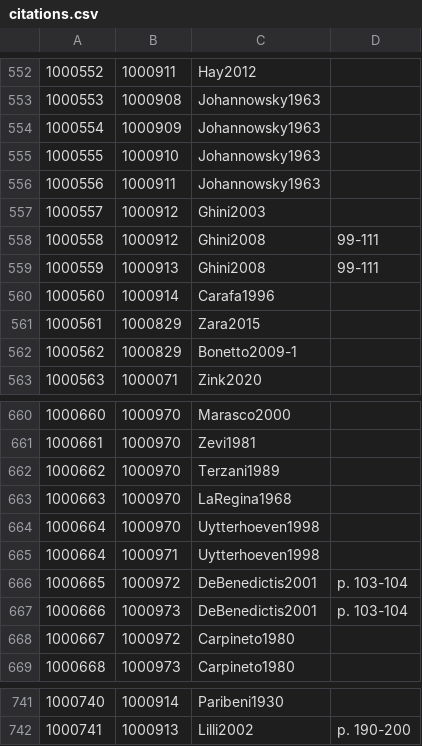
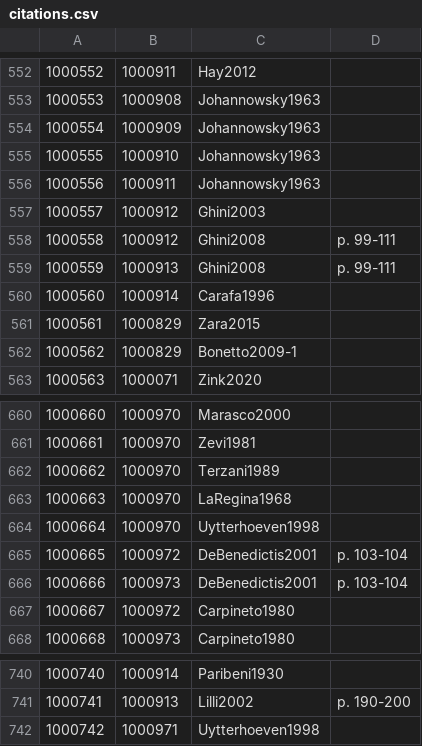
Before and after one commit to Jmuccigr/temples, a CSV file: citations.csv, drawn as a sheet; only a part is shown, gaps mark what is left out.

Commit message:
Automated update

```diff
--- a/citations.csv
+++ b/citations.csv
@@ -557,4 +557,4 @@
 "1000557","1000912","Ghini2003",""
-"1000558","1000912","Ghini2008","99-111"
-"1000559","1000913","Ghini2008","99-111"
+"1000558","1000912","Ghini2008","p. 99-111"
+"1000559","1000913","Ghini2008","p. 99-111"
 "1000560","1000914","Carafa1996",""
@@ -664,3 +664,2 @@
 "1000664","1000970","Uytterhoeven1998",""
-"1000664","1000971","Uytterhoeven1998",""
 "1000665","1000972","DeBenedictis2001","p. 103-104"
@@ -742 +741,2 @@
 "1000741","1000913","Lilli2002","p. 190-200"
+"1000742","1000971","Uytterhoeven1998",""
```
